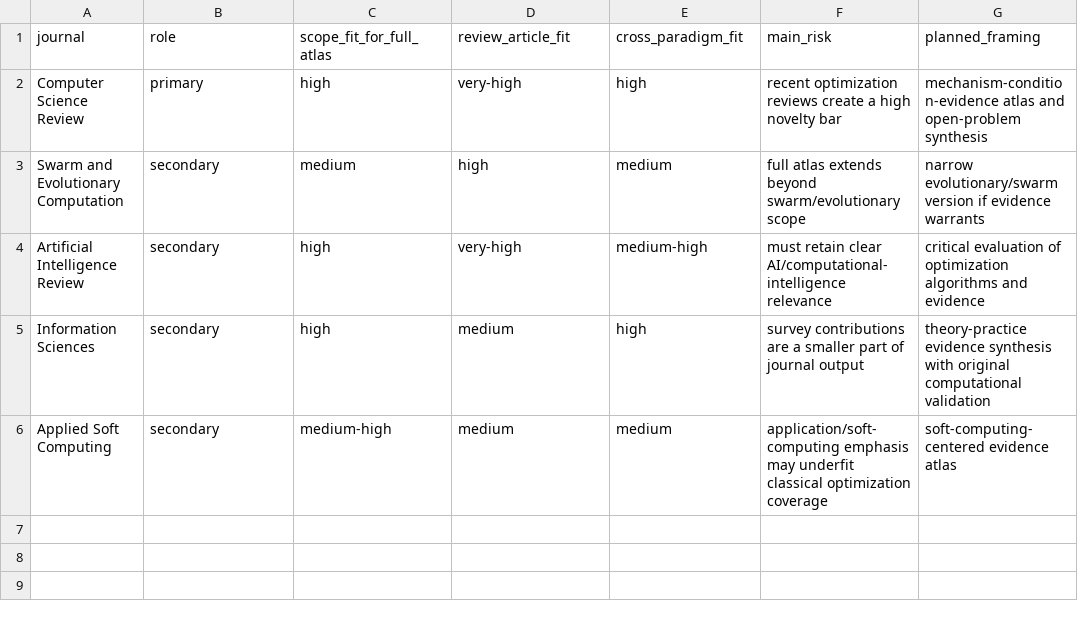
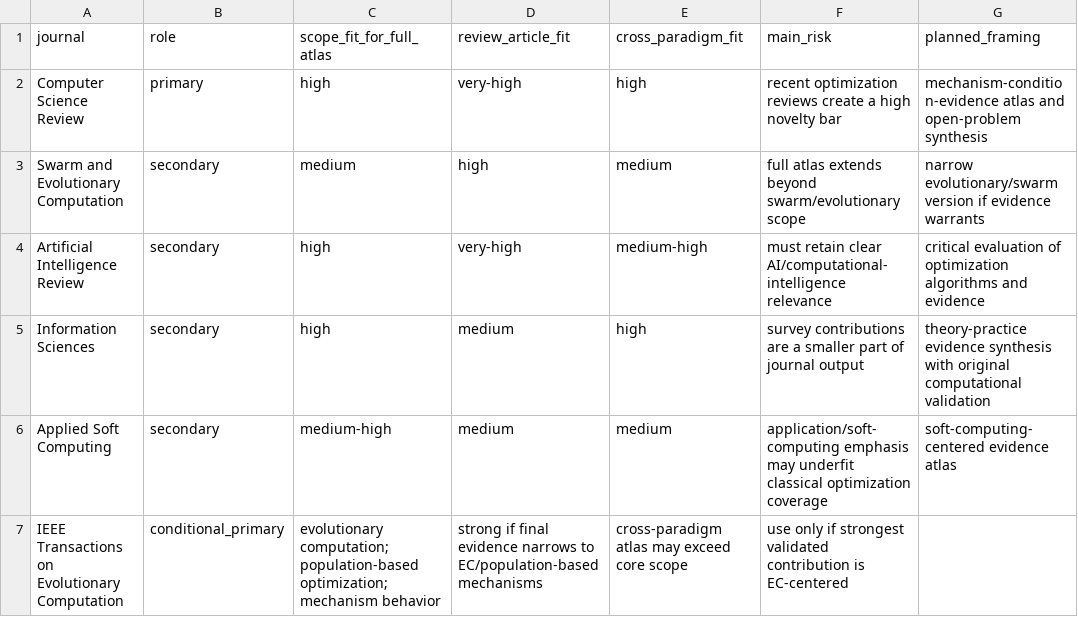
Before and after one commit to Arithmetic-Power-Geometry/Optimization-Algorithm-Atlas, a CSV file: publication/journal_matrix.csv, drawn as a sheet.

Commit message:
Add TEVC as conditional primary target

```diff
--- a/publication/journal_matrix.csv
+++ b/publication/journal_matrix.csv
@@ -6 +6,2 @@ Information Sciences,secondary,high,medium,high,"survey contributions are a smal
 Applied Soft Computing,secondary,medium-high,medium,medium,"application/soft-computing emphasis may underfit classical optimization coverage","soft-computing-centered evidence atlas"
+IEEE Transactions on Evolutionary Computation,conditional_primary,"evolutionary computation; population-based optimization; mechanism behavior","strong if final evidence narrows to EC/population-based mechanisms","cross-paradigm atlas may exceed core scope","use only if strongest validated contribution is EC-centered"
```
